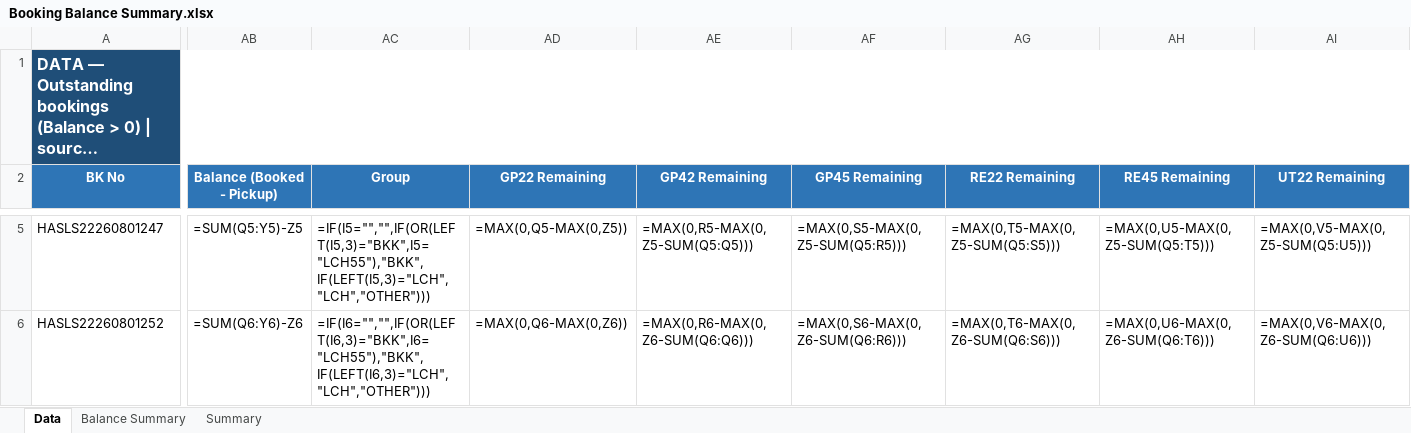
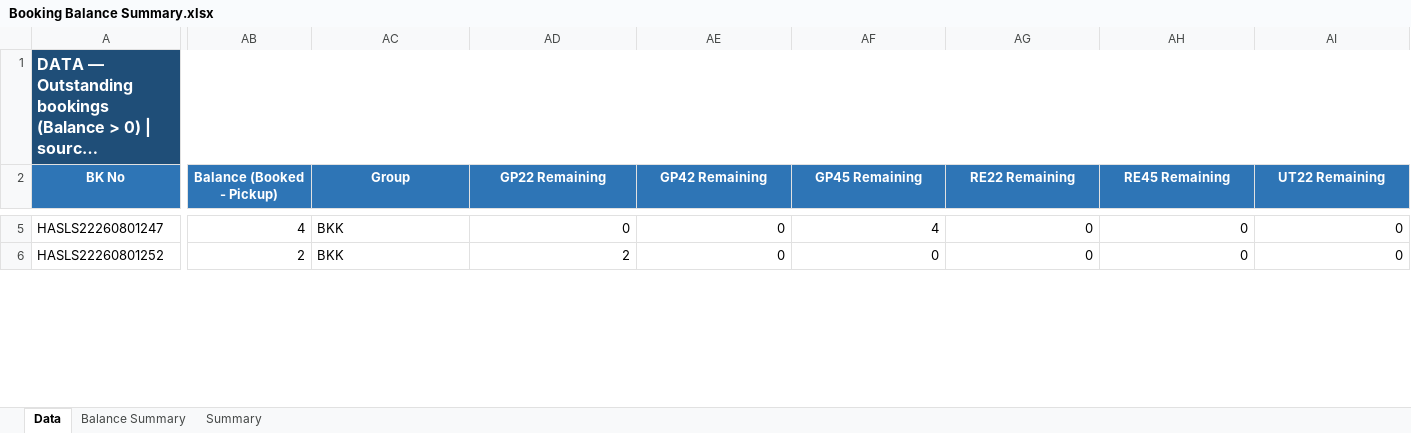
Before and after one commit to sirichai1265/booking-balance-dashboard, an Excel workbook: output/Booking Balance Summary.xlsx, sheet Data, drawn as a sheet; only a part is shown, gaps mark what is left out; long unchanged cells end in …; values as stored, in another font and other column widths than the file's, no borders; formulas without a stored value are shown as written; the diff covers the shown part only; the diff names each change by its address in the sheet, - before the commit and + after, or states it on an @@ line.

```diff
--- a/output/Booking Balance Summary.xlsx (sheet Data)
+++ b/output/Booking Balance Summary.xlsx (sheet Data)
-AB5 (Balance (Booked - Pickup)): =SUM(Q5:Y5)-Z5
+AB5 (Balance (Booked - Pickup)): 4
-AC5 (Group): =IF(I5="","",IF(OR(LEFT(I5,3)="BKK",I5="LCH55"),"BKK",IF(LEFT(I5,3)="LCH","LCH","OTHER")))
+AC5 (Group): BKK
-AD5 (GP22 Remaining): =MAX(0,Q5-MAX(0,Z5))
+AD5 (GP22 Remaining): 0
-AE5 (GP42 Remaining): =MAX(0,R5-MAX(0,Z5-SUM(Q5:Q5)))
+AE5 (GP42 Remaining): 0
-AF5 (GP45 Remaining): =MAX(0,S5-MAX(0,Z5-SUM(Q5:R5)))
+AF5 (GP45 Remaining): 4
-AG5 (RE22 Remaining): =MAX(0,T5-MAX(0,Z5-SUM(Q5:S5)))
+AG5 (RE22 Remaining): 0
-AH5 (RE45 Remaining): =MAX(0,U5-MAX(0,Z5-SUM(Q5:T5)))
+AH5 (RE45 Remaining): 0
-AI5 (UT22 Remaining): =MAX(0,V5-MAX(0,Z5-SUM(Q5:U5)))
+AI5 (UT22 Remaining): 0
-AB6 (Balance (Booked - Pickup)): =SUM(Q6:Y6)-Z6
+AB6 (Balance (Booked - Pickup)): 2
-AC6 (Group): =IF(I6="","",IF(OR(LEFT(I6,3)="BKK",I6="LCH55"),"BKK",IF(LEFT(I6,3)="LCH","LCH","OTHER")))
+AC6 (Group): BKK
-AD6 (GP22 Remaining): =MAX(0,Q6-MAX(0,Z6))
+AD6 (GP22 Remaining): 2
-AE6 (GP42 Remaining): =MAX(0,R6-MAX(0,Z6-SUM(Q6:Q6)))
+AE6 (GP42 Remaining): 0
-AF6 (GP45 Remaining): =MAX(0,S6-MAX(0,Z6-SUM(Q6:R6)))
+AF6 (GP45 Remaining): 0
-AG6 (RE22 Remaining): =MAX(0,T6-MAX(0,Z6-SUM(Q6:S6)))
+AG6 (RE22 Remaining): 0
-AH6 (RE45 Remaining): =MAX(0,U6-MAX(0,Z6-SUM(Q6:T6)))
+AH6 (RE45 Remaining): 0
-AI6 (UT22 Remaining): =MAX(0,V6-MAX(0,Z6-SUM(Q6:U6)))
+AI6 (UT22 Remaining): 0
```
Also changed, not shown: 1348 edited cells elsewhere in this sheet, sheet Balance Summary, sheet Summary, hidden cells, 3 other files.
